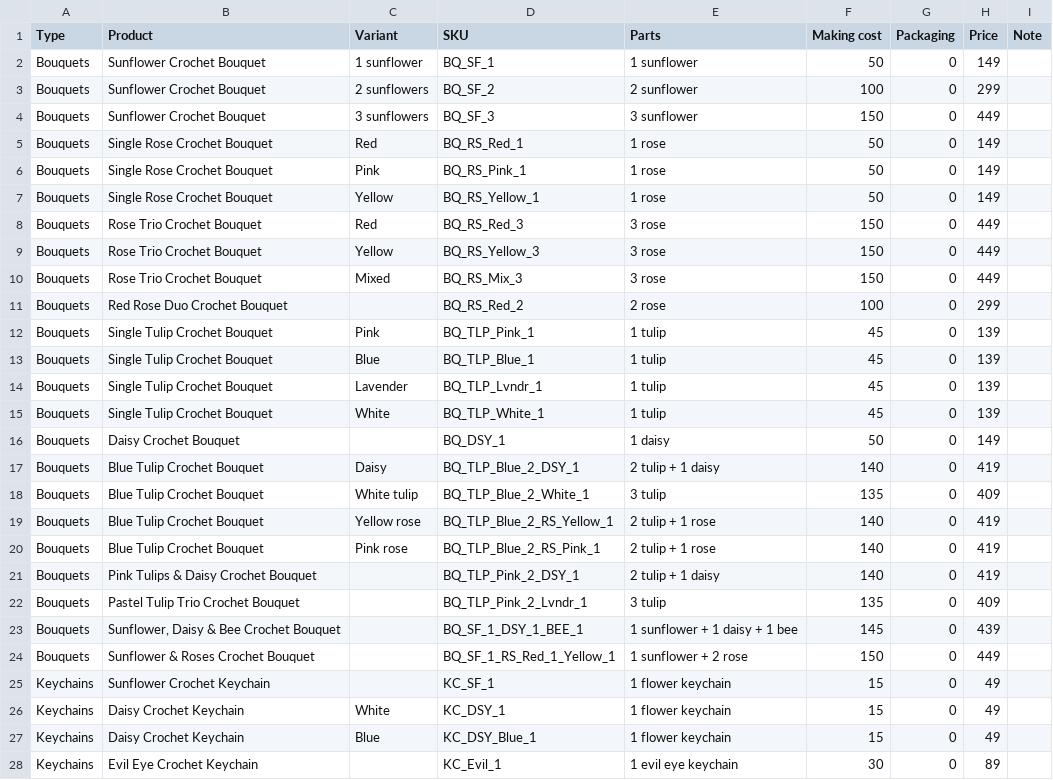
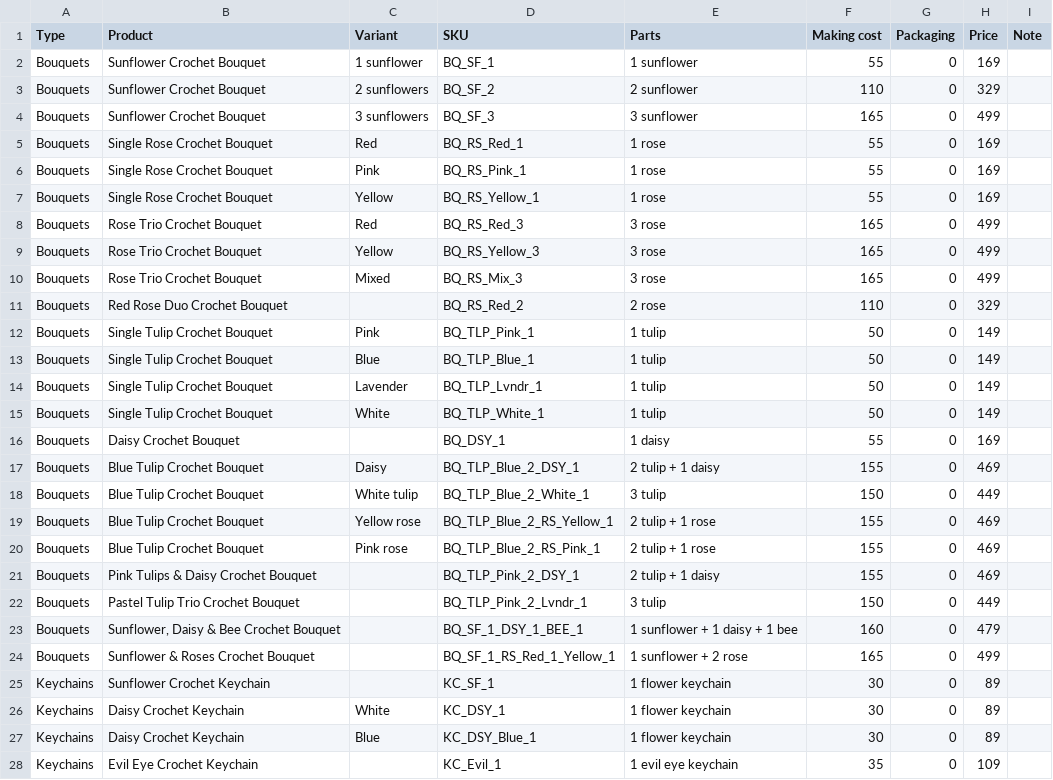
Before and after one commit to raushansinghdev/yarnbasket-shopify, a CSV file: tools/catalog/prices.csv, drawn as a sheet; only a part is shown; the diff covers the shown part only.

```diff
--- a/tools/catalog/prices.csv
+++ b/tools/catalog/prices.csv
@@ -1,28 +1,28 @@
 Type,Product,Variant,SKU,Parts,Making cost,Packaging,Price,Note
-Bouquets,Sunflower Crochet Bouquet,1 sunflower,BQ_SF_1,1 sunflower,50,0,149,
-Bouquets,Sunflower Crochet Bouquet,2 sunflowers,BQ_SF_2,2 sunflower,100,0,299,
-Bouquets,Sunflower Crochet Bouquet,3 sunflowers,BQ_SF_3,3 sunflower,150,0,449,
-Bouquets,Single Rose Crochet Bouquet,Red,BQ_RS_Red_1,1 rose,50,0,149,
-Bouquets,Single Rose Crochet Bouquet,Pink,BQ_RS_Pink_1,1 rose,50,0,149,
-Bouquets,Single Rose Crochet Bouquet,Yellow,BQ_RS_Yellow_1,1 rose,50,0,149,
-Bouquets,Rose Trio Crochet Bouquet,Red,BQ_RS_Red_3,3 rose,150,0,449,
-Bouquets,Rose Trio Crochet Bouquet,Yellow,BQ_RS_Yellow_3,3 rose,150,0,449,
-Bouquets,Rose Trio Crochet Bouquet,Mixed,BQ_RS_Mix_3,3 rose,150,0,449,
-Bouquets,Red Rose Duo Crochet Bouquet,,BQ_RS_Red_2,2 rose,100,0,299,
-Bouquets,Single Tulip Crochet Bouquet,Pink,BQ_TLP_Pink_1,1 tulip,45,0,139,
-Bouquets,Single Tulip Crochet Bouquet,Blue,BQ_TLP_Blue_1,1 tulip,45,0,139,
-Bouquets,Single Tulip Crochet Bouquet,Lavender,BQ_TLP_Lvndr_1,1 tulip,45,0,139,
-Bouquets,Single Tulip Crochet Bouquet,White,BQ_TLP_White_1,1 tulip,45,0,139,
-Bouquets,Daisy Crochet Bouquet,,BQ_DSY_1,1 daisy,50,0,149,
-Bouquets,Blue Tulip Crochet Bouquet,Daisy,BQ_TLP_Blue_2_DSY_1,2 tulip + 1 daisy,140,0,419,
-Bouquets,Blue Tulip Crochet Bouquet,White tulip,BQ_TLP_Blue_2_White_1,3 tulip,135,0,409,
-Bouquets,Blue Tulip Crochet Bouquet,Yellow rose,BQ_TLP_Blue_2_RS_Yellow_1,2 tulip + 1 rose,140,0,419,
-Bouquets,Blue Tulip Crochet Bouquet,Pink rose,BQ_TLP_Blue_2_RS_Pink_1,2 tulip + 1 rose,140,0,419,
-Bouquets,Pink Tulips & Daisy Crochet Bouquet,,BQ_TLP_Pink_2_DSY_1,2 tulip + 1 daisy,140,0,419,
-Bouquets,Pastel Tulip Trio Crochet Bouquet,,BQ_TLP_Pink_2_Lvndr_1,3 tulip,135,0,409,
-Bouquets,"Sunflower, Daisy & Bee Crochet Bouquet",,BQ_SF_1_DSY_1_BEE_1,1 sunflower + 1 daisy + 1 bee,145,0,439,
-Bouquets,Sunflower & Roses Crochet Bouquet,,BQ_SF_1_RS_Red_1_Yellow_1,1 sunflower + 2 rose,150,0,449,
-Keychains,Sunflower Crochet Keychain,,KC_SF_1,1 flower keychain,15,0,49,
-Keychains,Daisy Crochet Keychain,White,KC_DSY_1,1 flower keychain,15,0,49,
-Keychains,Daisy Crochet Keychain,Blue,KC_DSY_Blue_1,1 flower keychain,15,0,49,
-Keychains,Evil Eye Crochet Keychain,,KC_Evil_1,1 evil eye keychain,30,0,89,
+Bouquets,Sunflower Crochet Bouquet,1 sunflower,BQ_SF_1,1 sunflower,55,0,169,
+Bouquets,Sunflower Crochet Bouquet,2 sunflowers,BQ_SF_2,2 sunflower,110,0,329,
+Bouquets,Sunflower Crochet Bouquet,3 sunflowers,BQ_SF_3,3 sunflower,165,0,499,
+Bouquets,Single Rose Crochet Bouquet,Red,BQ_RS_Red_1,1 rose,55,0,169,
+Bouquets,Single Rose Crochet Bouquet,Pink,BQ_RS_Pink_1,1 rose,55,0,169,
+Bouquets,Single Rose Crochet Bouquet,Yellow,BQ_RS_Yellow_1,1 rose,55,0,169,
+Bouquets,Rose Trio Crochet Bouquet,Red,BQ_RS_Red_3,3 rose,165,0,499,
+Bouquets,Rose Trio Crochet Bouquet,Yellow,BQ_RS_Yellow_3,3 rose,165,0,499,
+Bouquets,Rose Trio Crochet Bouquet,Mixed,BQ_RS_Mix_3,3 rose,165,0,499,
+Bouquets,Red Rose Duo Crochet Bouquet,,BQ_RS_Red_2,2 rose,110,0,329,
+Bouquets,Single Tulip Crochet Bouquet,Pink,BQ_TLP_Pink_1,1 tulip,50,0,149,
+Bouquets,Single Tulip Crochet Bouquet,Blue,BQ_TLP_Blue_1,1 tulip,50,0,149,
+Bouquets,Single Tulip Crochet Bouquet,Lavender,BQ_TLP_Lvndr_1,1 tulip,50,0,149,
+Bouquets,Single Tulip Crochet Bouquet,White,BQ_TLP_White_1,1 tulip,50,0,149,
+Bouquets,Daisy Crochet Bouquet,,BQ_DSY_1,1 daisy,55,0,169,
+Bouquets,Blue Tulip Crochet Bouquet,Daisy,BQ_TLP_Blue_2_DSY_1,2 tulip + 1 daisy,155,0,469,
+Bouquets,Blue Tulip Crochet Bouquet,White tulip,BQ_TLP_Blue_2_White_1,3 tulip,150,0,449,
+Bouquets,Blue Tulip Crochet Bouquet,Yellow rose,BQ_TLP_Blue_2_RS_Yellow_1,2 tulip + 1 rose,155,0,469,
+Bouquets,Blue Tulip Crochet Bouquet,Pink rose,BQ_TLP_Blue_2_RS_Pink_1,2 tulip + 1 rose,155,0,469,
+Bouquets,Pink Tulips & Daisy Crochet Bouquet,,BQ_TLP_Pink_2_DSY_1,2 tulip + 1 daisy,155,0,469,
+Bouquets,Pastel Tulip Trio Crochet Bouquet,,BQ_TLP_Pink_2_Lvndr_1,3 tulip,150,0,449,
+Bouquets,"Sunflower, Daisy & Bee Crochet Bouquet",,BQ_SF_1_DSY_1_BEE_1,1 sunflower + 1 daisy + 1 bee,160,0,479,
+Bouquets,Sunflower & Roses Crochet Bouquet,,BQ_SF_1_RS_Red_1_Yellow_1,1 sunflower + 2 rose,165,0,499,
+Keychains,Sunflower Crochet Keychain,,KC_SF_1,1 flower keychain,30,0,89,
+Keychains,Daisy Crochet Keychain,White,KC_DSY_1,1 flower keychain,30,0,89,
+Keychains,Daisy Crochet Keychain,Blue,KC_DSY_Blue_1,1 flower keychain,30,0,89,
+Keychains,Evil Eye Crochet Keychain,,KC_Evil_1,1 evil eye keychain,35,0,109,
```
Also changed, not shown: 30 edited cells elsewhere in this file, 2 other files.
